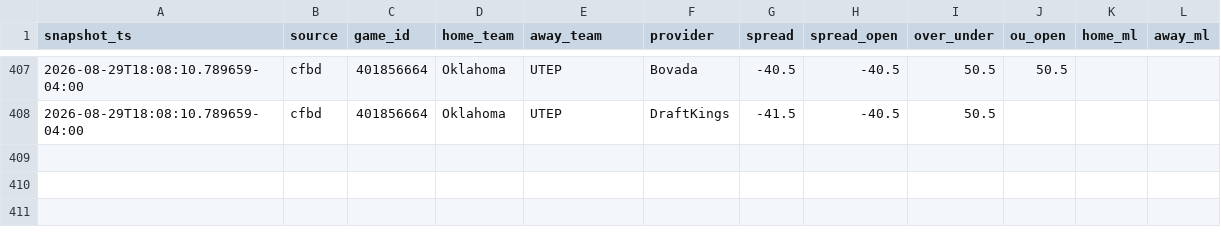
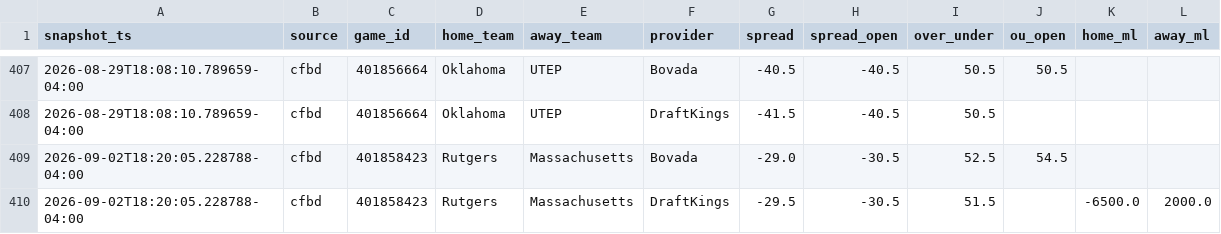
Before and after one commit to vladk-III/College-Football, a CSV file: data/odds_snapshots.csv, drawn as a sheet; only a part is shown, gaps mark what is left out; the diff names each change by its address in the sheet, - before the commit and + after, or states it on an @@ line.

Commit message:
data: pregame snapshot — 2026 wk1 [2026-09-02]

```diff
--- a/data/odds_snapshots.csv
+++ b/data/odds_snapshots.csv
+row 409: 2026-09-02T18:20:05.228788-04:00 | cfbd | 401858423 | Rutgers | Massachusetts | Bovada | -29.0 | -30.5 | 52.5 | 54.5
+row 410: 2026-09-02T18:20:05.228788-04:00 | cfbd | 401858423 | Rutgers | Massachusetts | DraftKings | -29.5 | -30.5 | 51.5 |  | -6500.0 | 2000.0
```
Also changed, not shown: data/weather.csv.
